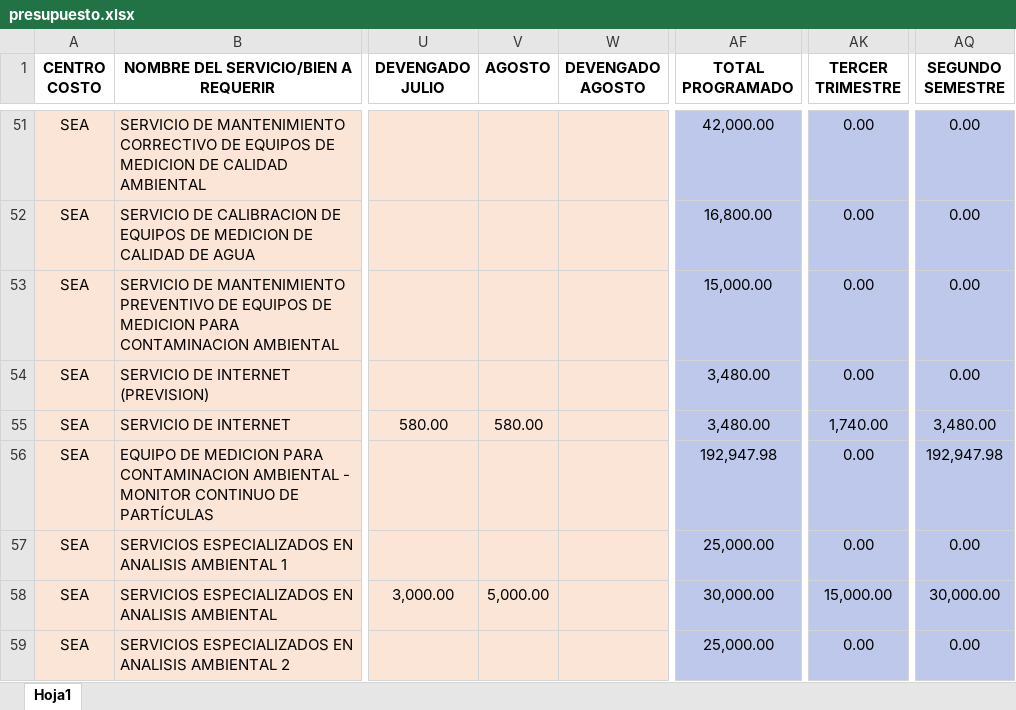
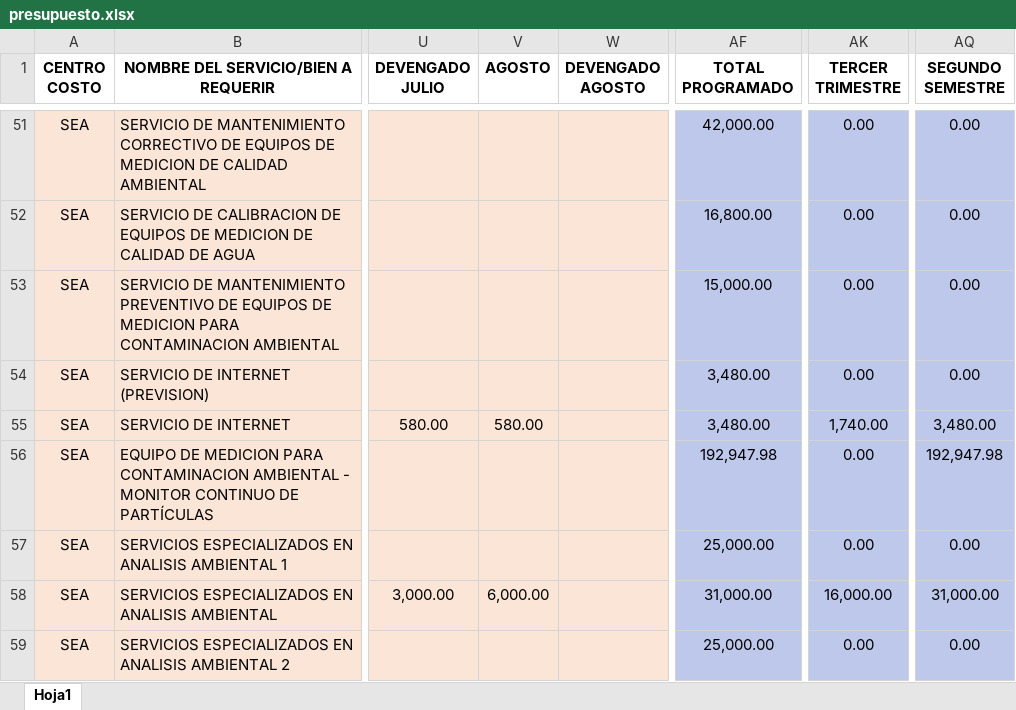
Before and after one commit to CalebNO/DMA-Dashboard, an Excel workbook: data/presupuesto.xlsx, sheet Hoja1, drawn as a sheet; only a part is shown, gaps mark what is left out; values as stored, in another font and other column widths than the file's, no borders; table styles not drawn; the diff covers the shown part only; the diff names each change by its address in the sheet, - before the commit and + after, or states it on an @@ line.

```diff
--- a/data/presupuesto.xlsx (sheet Hoja1)
+++ b/data/presupuesto.xlsx (sheet Hoja1)
-V58 (AGOSTO): 5,000.00
+V58 (AGOSTO): 6,000.00
-AF58 (TOTAL PROGRAMADO): 30,000.00
+AF58 (TOTAL PROGRAMADO): 31,000.00
-AK58 (TERCER TRIMESTRE): 15,000.00
+AK58 (TERCER TRIMESTRE): 16,000.00
-AQ58 (SEGUNDO SEMESTRE): 30,000.00
+AQ58 (SEGUNDO SEMESTRE): 31,000.00
```
Also changed, not shown: 4 added rows and 62 edited cells elsewhere in this sheet.
